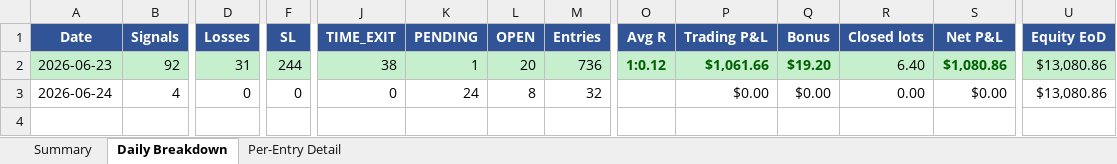
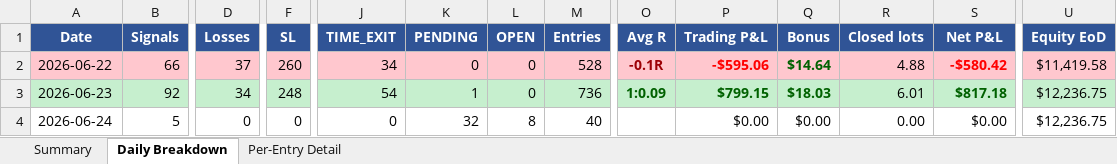
Before and after one commit to furqonajiy/gd-bt, an Excel workbook: reports/SQZ6_202606.xlsx, sheet Daily Breakdown, drawn as a sheet; only a part is shown, gaps mark what is left out; values as stored, in another font and other column widths than the file's, no borders; addresses are those after the commit; rows hold the shown columns only; the diff covers the shown part only; the diff names each change by its address in the sheet, - before the commit and + after, or states it on an @@ line.

```diff
--- a/reports/SQZ6_202606.xlsx (sheet Daily Breakdown)
+++ b/reports/SQZ6_202606.xlsx (sheet Daily Breakdown)
+row 2: 2026-06-22 | 66 | 37 | 260 | 34 | 0 | 0 | 528 | -0.1R | -$595.06 | $14.64 | 4.88 | -$580.42 | $11,419.58
-D3 (Losses): 31
+D3 (Losses): 34
-F3 (SL): 244
+F3 (SL): 248
-J3 (TIME_EXIT): 38
+J3 (TIME_EXIT): 54
-L3 (OPEN): 20
+L3 (OPEN): 0
-O3 (Avg R): 1:0.12
+O3 (Avg R): 1:0.09
-P3 (Trading P&L): $1,061.66
+P3 (Trading P&L): $799.15
-Q3 (Bonus): $19.20
+Q3 (Bonus): $18.03
-R3 (Closed lots): 6.40
+R3 (Closed lots): 6.01
-S3 (Net P&L): $1,080.86
+S3 (Net P&L): $817.18
-U3:U4 (Equity EoD): $13,080.86
+U3:U4 (Equity EoD): $12,236.75
-B4 (Signals): 4
+B4 (Signals): 5
-K4 (PENDING): 24
+K4 (PENDING): 32
-M4 (Entries): 32
+M4 (Entries): 40
```
Also changed, not shown: 1 edited cell elsewhere in this sheet, sheet Per-Entry Detail, sheet Summary, reports/VIC_202606.xlsx, 3 other files.
